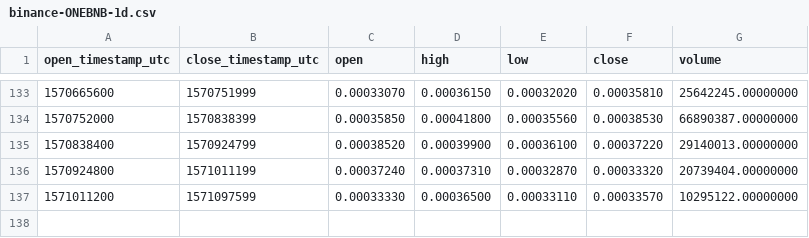
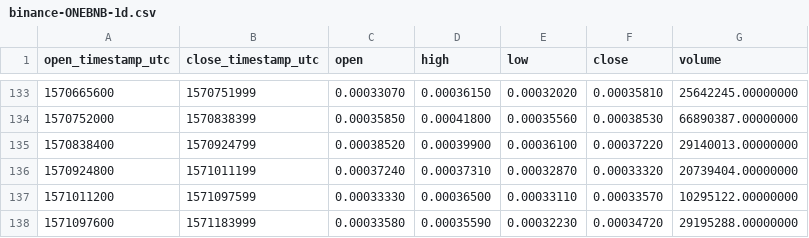
Before and after one commit to cryptobigbro/binance-ONEBNB, a CSV file: binance-ONEBNB-1d.csv, drawn as a sheet; only a part is shown, gaps mark what is left out.

```diff
--- a/binance-ONEBNB-1d.csv
+++ b/binance-ONEBNB-1d.csv
@@ -137 +137,2 @@ open_timestamp_utc,close_timestamp_utc,open,high,low,close,volume
 1571011200,1571097599,0.00033330,0.00036500,0.00033110,0.00033570,10295122.00000000
+1571097600,1571183999,0.00033580,0.00035590,0.00032230,0.00034720,29195288.00000000
```
Also changed, not shown: binance-ONEBNB-1h.csv.
